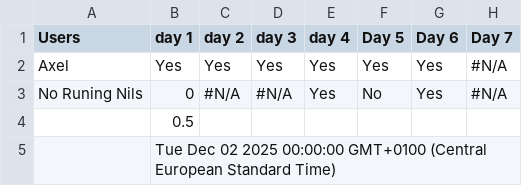
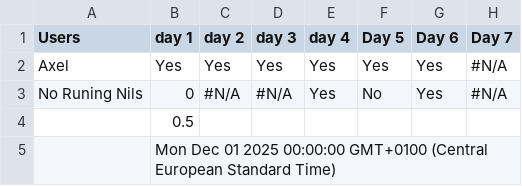
Before and after one commit to fortiks/Jul-kalender-Running, a CSV file: Challenge.csv, drawn as a sheet; only a part is shown; the diff names each change by its address in the sheet, - before the commit and + after, or states it on an @@ line.

Commit message:
Update challenge results

```diff
--- a/Challenge.csv
+++ b/Challenge.csv
-B5 (day 1): Tue Dec 02 2025 00:00:00…
+B5 (day 1): Mon Dec 01 2025 00:00:00…
```
